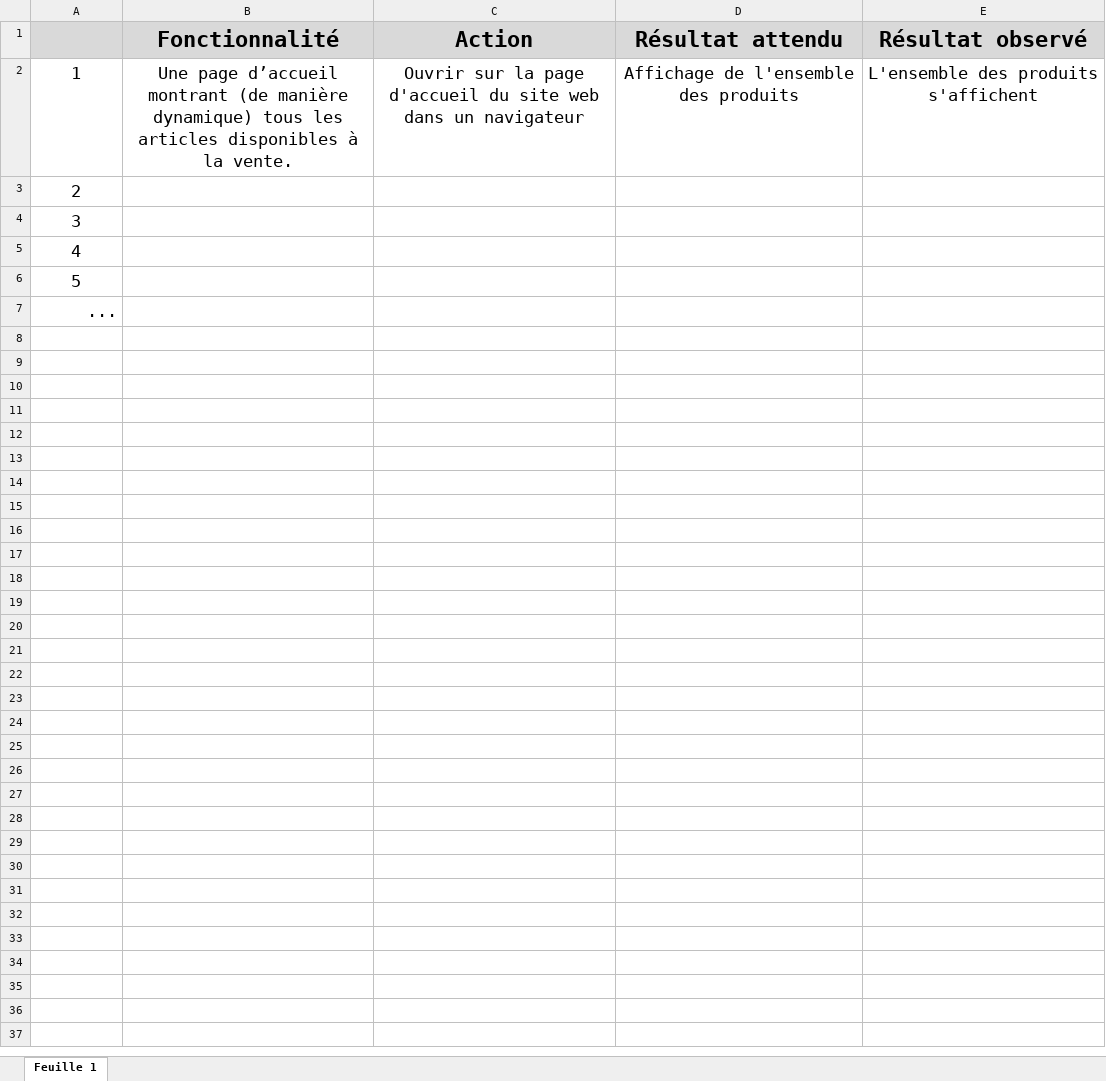
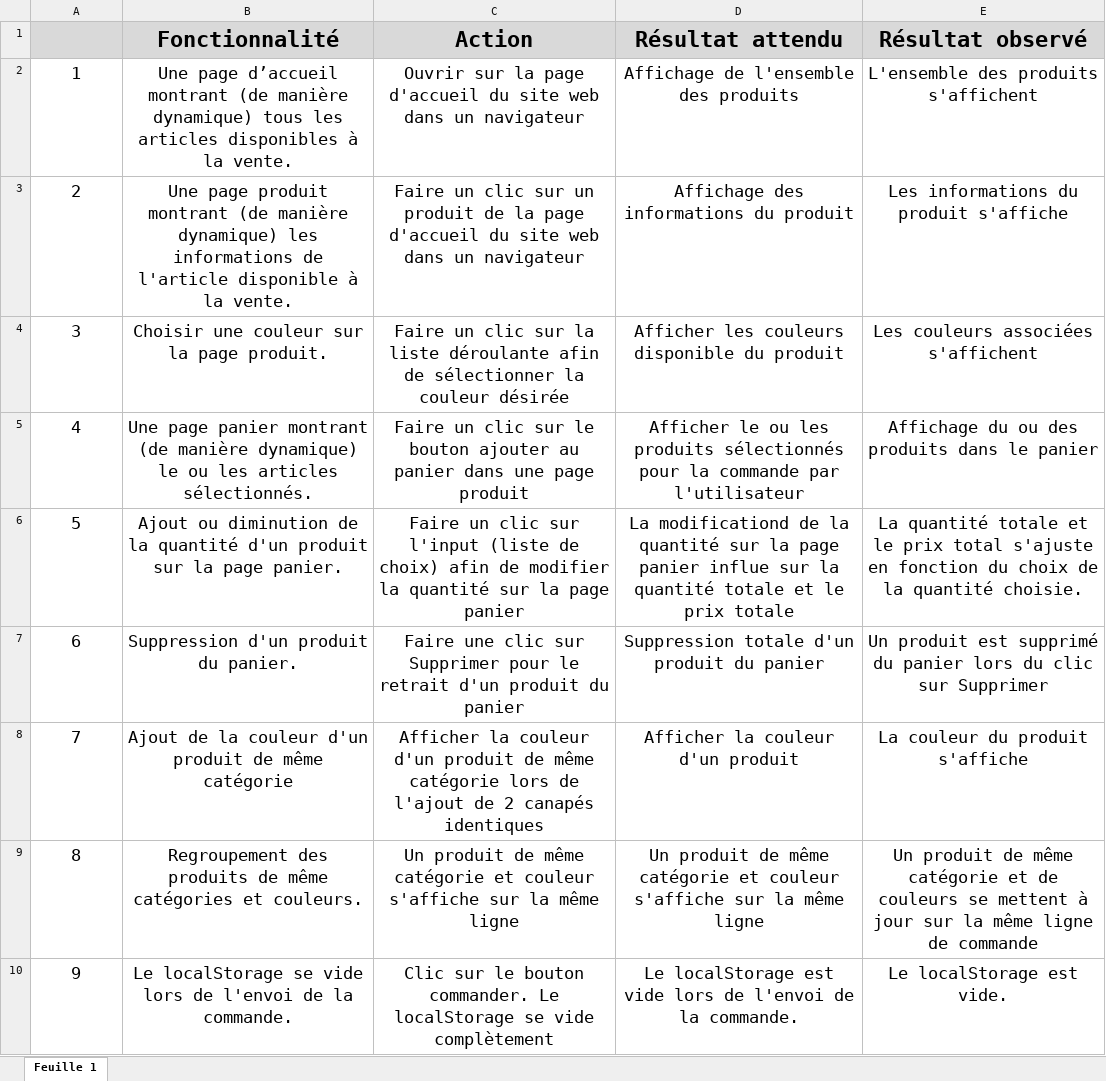
Before and after one commit to Darkjulius/BriceThibault_5_02112021, an Excel workbook: documentations/DW+P5+-+Modele+plan+tests+acceptation.xlsx, sheet Feuille 1, drawn as a sheet; values as stored, in another font and other column widths than the file's, no borders; the diff names each change by its address in the sheet, - before the commit and + after, or states it on an @@ line.

```diff
--- a/documentations/DW+P5+-+Modele+plan+tests+acceptation.xlsx (sheet Feuille 1)
+++ b/documentations/DW+P5+-+Modele+plan+tests+acceptation.xlsx (sheet Feuille 1)
-B3 (Fonctionnalité): (empty)
+B3 (Fonctionnalité): Une page produit montrant (de manière dynamique) les informations de l'article disponible à la vente.
-C3 (Action): (empty)
+C3 (Action): Faire un clic sur un produit de la page d'accueil du site web dans un navigateur
-D3 (Résultat attendu): (empty)
+D3 (Résultat attendu): Affichage des informations du produit
-E3 (Résultat observé): (empty)
+E3 (Résultat observé): Les informations du produit s'affiche
-B4 (Fonctionnalité): (empty)
+B4 (Fonctionnalité): Choisir une couleur sur la page produit.
-C4 (Action): (empty)
+C4 (Action): Faire un clic sur la liste déroulante afin de sélectionner la couleur désirée
-D4 (Résultat attendu): (empty)
+D4 (Résultat attendu): Afficher les couleurs disponible du produit
-E4 (Résultat observé): (empty)
+E4 (Résultat observé): Les couleurs associées s'affichent
-B5 (Fonctionnalité): (empty)
+B5 (Fonctionnalité): Une page panier montrant (de manière dynamique) le ou les articles sélectionnés.
-C5 (Action): (empty)
+C5 (Action): Faire un clic sur le bouton ajouter au panier dans une page produit
-D5 (Résultat attendu): (empty)
+D5 (Résultat attendu): Afficher le ou les produits sélectionnés pour la commande par l'utilisateur
-E5 (Résultat observé): (empty)
+E5 (Résultat observé): Affichage du ou des produits dans le panier
-B6 (Fonctionnalité): (empty)
+B6 (Fonctionnalité): Ajout ou diminution de la quantité d'un produit sur la page panier.
-C6 (Action): (empty)
+C6 (Action): Faire un clic sur l'input (liste de choix) afin de modifier la quantité sur la page panier
-D6 (Résultat attendu): (empty)
+D6 (Résultat attendu): La modificationd de la quantité sur la page panier influe sur la quantité totale et le prix totale
-E6 (Résultat observé): (empty)
+E6 (Résultat observé): La quantité totale et le prix total s'ajuste en fonction du choix de la quantité choisie.
@@ column A renumbered in row 7 @@
-A7 alignment: right
+A7 alignment: center
-B7 (Fonctionnalité): (empty)
+B7 (Fonctionnalité): Suppression d'un produit du panier.
-C7 (Action): (empty)
+C7 (Action): Faire une clic sur Supprimer pour le retrait d'un produit du panier
-D7 (Résultat attendu): (empty)
+D7 (Résultat attendu): Suppression totale d'un produit du panier
-E7 (Résultat observé): (empty)
+E7 (Résultat observé): Un produit est supprimé du panier lors du clic sur Supprimer
+row 8: 7 | Ajout de la couleur d'un produit de même catégorie | Afficher la couleur d'un produit de même catégorie lors de l'ajout de 2 canapés identiques | Afficher la couleur d'un produit | La couleur du produit s'affiche
+row 9: 8 | Regroupement des produits de même catégories et couleurs. | Un produit de même catégorie et couleur s'affiche sur la même ligne | Un produit de même catégorie et couleur s'affiche sur la même ligne | Un produit de même catégorie et de couleurs se mettent à jour sur la même ligne de commande
+row 10: 9 | Le localStorage se vide lors de l'envoi de la commande. | Clic sur le bouton commander. Le localStorage se vide complètement | Le localStorage est vide lors de l'envoi de la commande. | Le localStorage est vide.
```
Also changed, not shown: 4 other files.
